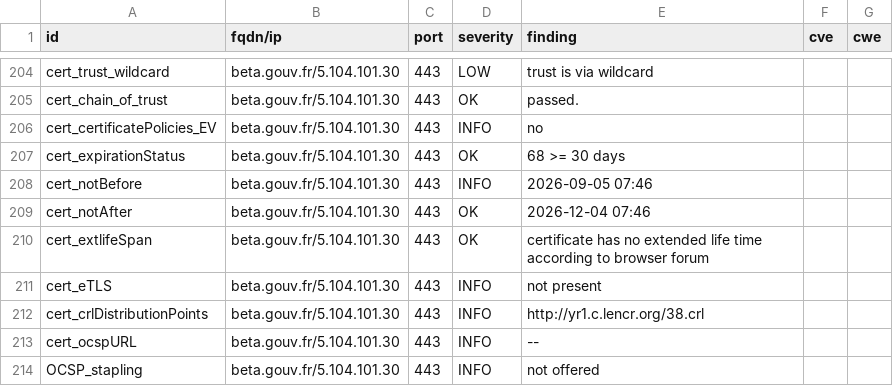
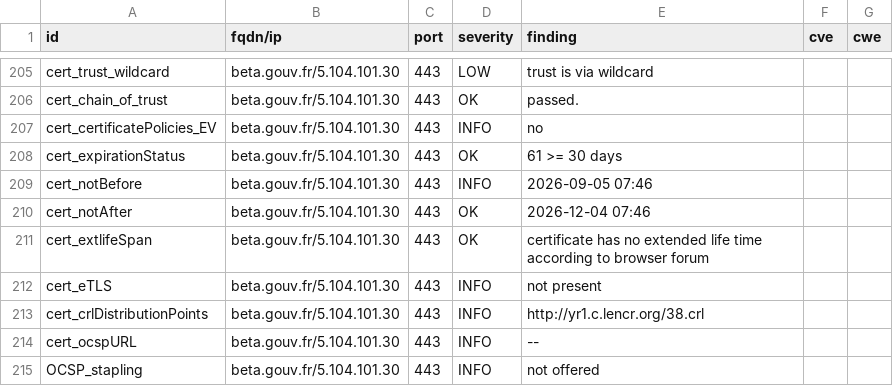
Before and after one commit to incubateur-agriculture/dashlord, a CSV file: results/aHR0cHM6Ly9iZXRhLmdvdXYuZnIvc3RhcnR1cHMvc2V2ZXMuaHRtbA==/testssl.csv, drawn as a sheet; only a part is shown, gaps mark what is left out; the diff covers the shown part only.

```diff
--- a/results/aHR0cHM6Ly9iZXRhLmdvdXYuZnIvc3RhcnR1cHMvc2V2ZXMuaHRtbA==/testssl.csv
+++ b/results/aHR0cHM6Ly9iZXRhLmdvdXYuZnIvc3RhcnR1cHMvc2V2ZXMuaHRtbA==/testssl.csv
@@ -206,3 +207,3 @@
 "cert_certificatePolicies_EV","beta.gouv.fr/5.104.101.30","443","INFO","no","",""
-"cert_expirationStatus","beta.gouv.fr/5.104.101.30","443","OK","68 >= 30 days","",""
+"cert_expirationStatus","beta.gouv.fr/5.104.101.30","443","OK","61 >= 30 days","",""
 "cert_notBefore","beta.gouv.fr/5.104.101.30","443","INFO","2026-09-05 07:46","",""
```
Also changed, not shown: 1 added row and 5 edited cells elsewhere in this file, 13 other files.
